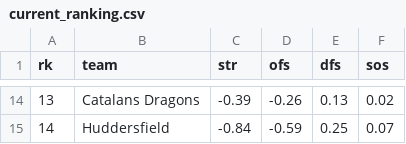
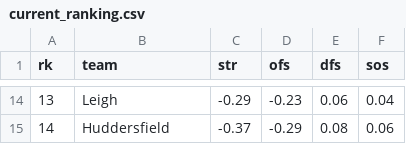
Before and after one commit to octonion/rugby, a CSV file: super_league/sos/current_ranking.csv, drawn as a sheet; only a part is shown, gaps mark what is left out; the diff covers the shown part only.

```diff
--- a/super_league/sos/current_ranking.csv
+++ b/super_league/sos/current_ranking.csv
@@ -14,2 +14,2 @@ rk,team,str,ofs,dfs,sos
-13,Catalans Dragons,-0.39,-0.26,0.13,0.02
-14,Huddersfield,-0.84,-0.59,0.25,0.07
+13,Leigh,-0.29,-0.23,0.06,0.04
+14,Huddersfield,-0.37,-0.29,0.08,0.06
```
Also changed, not shown: 58 edited cells elsewhere in this file, super_league/csv/super-league-2026.csv, super_league/sos/predictions.csv, 3 other files.
